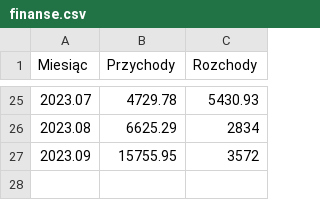
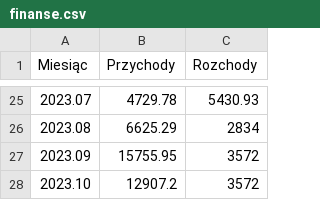
Before and after one commit to hs3city/hs3.pl, a CSV file: automation/finanse/finanse.csv, drawn as a sheet; only a part is shown, gaps mark what is left out; the diff names each change by its address in the sheet, - before the commit and + after, or states it on an @@ line.

Commit message:
Update finanse.csv

```diff
--- a/automation/finanse/finanse.csv
+++ b/automation/finanse/finanse.csv
+row 28: 2023.10 | 12907.2 | 3572
```
